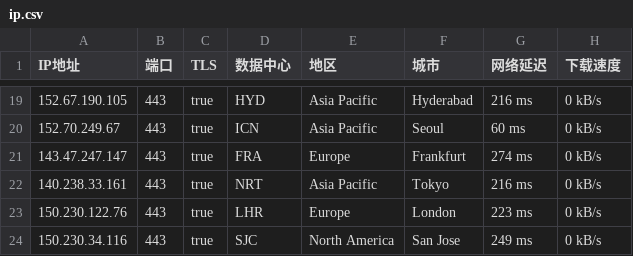
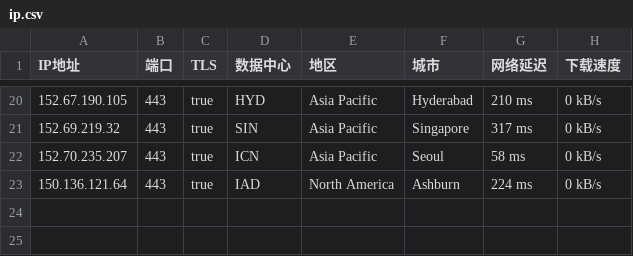
Before and after one commit to ailx1101/Cloudflare-IP-SpeedTest, a CSV file: ip.csv, drawn as a sheet; only a part is shown, gaps mark what is left out; the diff covers the shown part only.

```diff
--- a/ip.csv
+++ b/ip.csv
@@ -19,6 +20,4 @@ IP地址,端口,TLS,数据中心,地区,城市,网络延迟,下载速度
-152.67.190.105,443,true,HYD,Asia Pacific,Hyderabad,216 ms,0 kB/s
-152.70.249.67,443,true,ICN,Asia Pacific,Seoul,60 ms,0 kB/s
-143.47.247.147,443,true,FRA,Europe,Frankfurt,274 ms,0 kB/s
-140.238.33.161,443,true,NRT,Asia Pacific,Tokyo,216 ms,0 kB/s
-150.230.122.76,443,true,LHR,Europe,London,223 ms,0 kB/s
-150.230.34.116,443,true,SJC,North America,San Jose,249 ms,0 kB/s
+152.67.190.105,443,true,HYD,Asia Pacific,Hyderabad,210 ms,0 kB/s
+152.69.219.32,443,true,SIN,Asia Pacific,Singapore,317 ms,0 kB/s
+152.70.235.207,443,true,ICN,Asia Pacific,Seoul,58 ms,0 kB/s
+150.136.121.64,443,true,IAD,North America,Ashburn,224 ms,0 kB/s
```
Also changed, not shown: 8 added rows, 7 removed rows and 18 edited cells elsewhere in this file.
